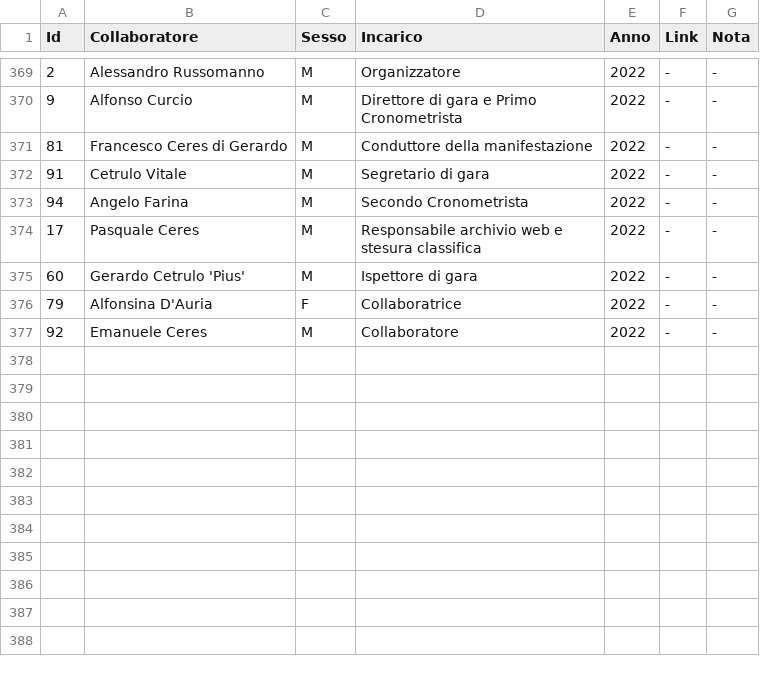
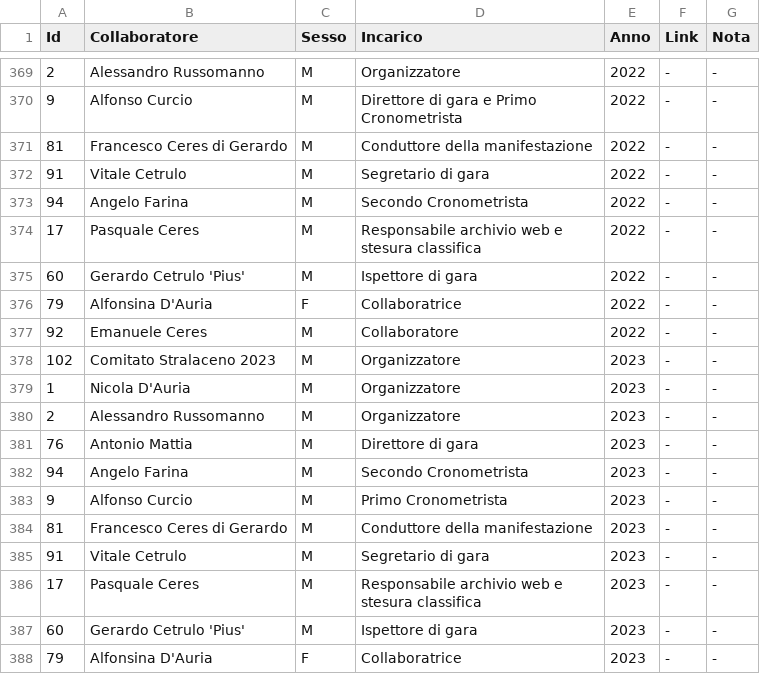
Before and after one commit to pceres/stralaceno, a CSV file: custom/dati/organizzatori_laceno.csv, drawn as a sheet; only a part is shown, gaps mark what is left out.

Commit message:
stralaceno: dati aggiornati con Stralaceno 2023
modificato:             custom/dati/atleti_laceno.csv
modificato:             custom/dati/atleti_laceno.xls
modificato:             custom/dati/organizzatori_laceno.csv
modificato:             custom/dati/organizzatori_laceno.xls
modificato:             custom/dati/tempi_laceno.csv
modificato:             custom/dati/tempi_laceno.xls
modificato:             custom/moduli/pregfas/pregfas.tpl
	saved as unicode utf-8 file

```diff
--- a/custom/dati/organizzatori_laceno.csv
+++ b/custom/dati/organizzatori_laceno.csv
@@ -371,3 +371,3 @@ Id;Collaboratore;Sesso;Incarico;Anno;Link;Nota
 81;Francesco Ceres di Gerardo;M;Conduttore della manifestazione;2022;-;-
-91;Cetrulo Vitale;M;Segretario di gara;2022;-;-
+91;Vitale Cetrulo;M;Segretario di gara;2022;-;-
 94;Angelo Farina;M;Secondo Cronometrista;2022;-;-
@@ -377 +377,12 @@ Id;Collaboratore;Sesso;Incarico;Anno;Link;Nota
 92;Emanuele Ceres;M;Collaboratore;2022;-;-
+102;Comitato Stralaceno 2023;M;Organizzatore;2023;-;-
+1;Nicola D'Auria;M;Organizzatore;2023;-;-
+2;Alessandro Russomanno;M;Organizzatore;2023;-;-
+76;Antonio Mattia;M;Direttore di gara;2023;-;-
+94;Angelo Farina;M;Secondo Cronometrista;2023;-;-
+9;Alfonso Curcio;M;Primo Cronometrista;2023;-;-
+81;Francesco Ceres di Gerardo;M;Conduttore della manifestazione;2023;-;-
+91;Vitale Cetrulo;M;Segretario di gara;2023;-;-
+17;Pasquale Ceres;M;Responsabile archivio web e stesura classifica;2023;-;-
+60;Gerardo Cetrulo 'Pius';M;Ispettore di gara;2023;-;-
+79;Alfonsina D'Auria;F;Collaboratrice;2023;-;-
```
Also changed, not shown: custom/dati/atleti_laceno.csv, custom/dati/tempi_laceno.csv, 4 other files.
